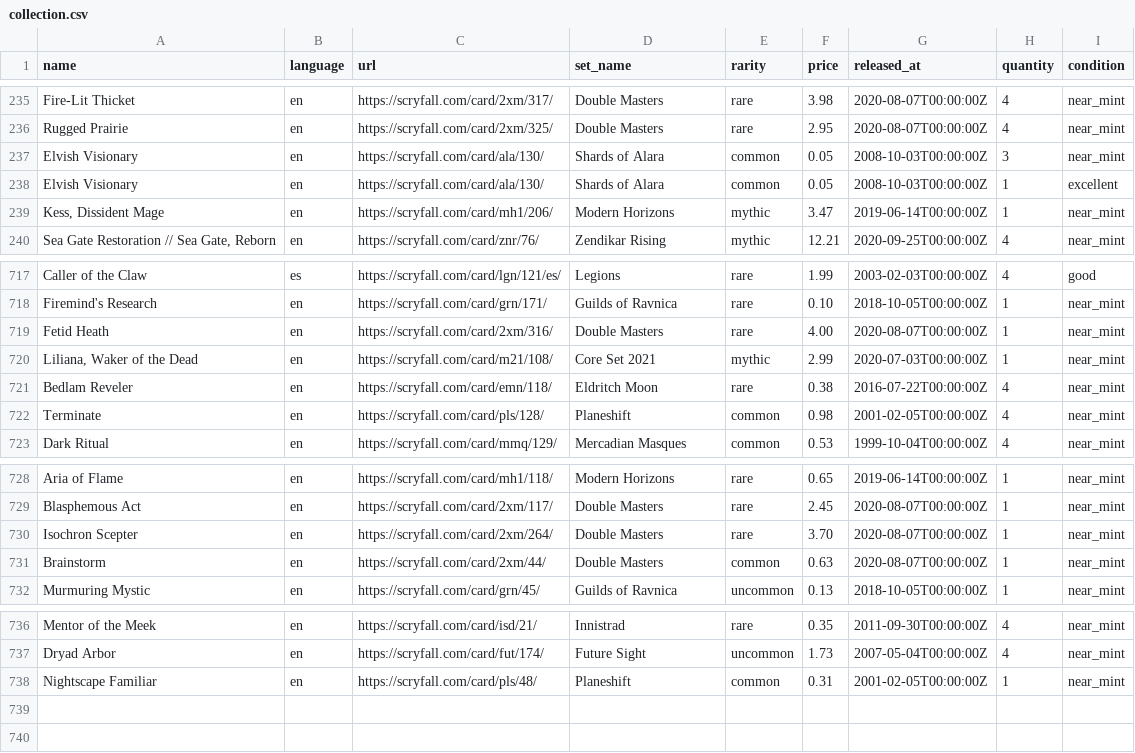
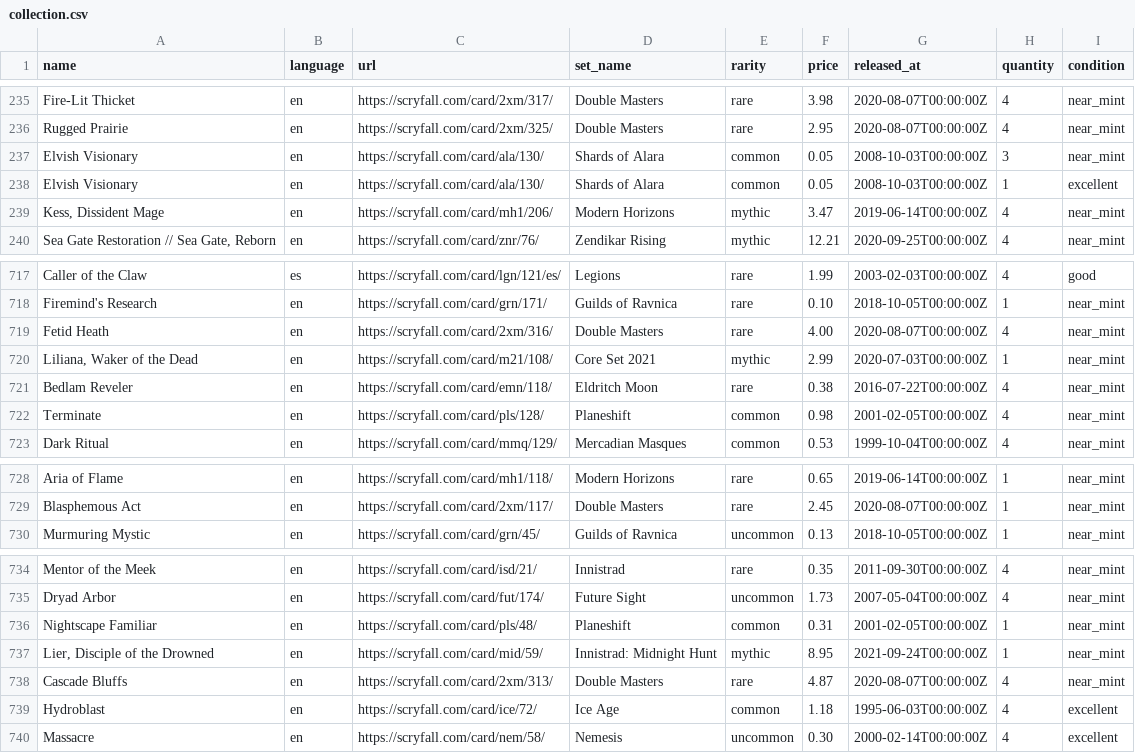
Before and after one commit to maitesin/mtga, a CSV file: devops/csv/collection.csv, drawn as a sheet; only a part is shown, gaps mark what is left out.

Commit message:
Add new cards

```diff
--- a/devops/csv/collection.csv
+++ b/devops/csv/collection.csv
@@ -238,3 +238,3 @@ Elvish Visionary,en,https://scryfall.com/card/ala/130/,Shards of Alara,common,0.
 Elvish Visionary,en,https://scryfall.com/card/ala/130/,Shards of Alara,common,0.05,2008-10-03T00:00:00Z,1,excellent
-"Kess, Dissident Mage",en,https://scryfall.com/card/mh1/206/,Modern Horizons,mythic,3.47,2019-06-14T00:00:00Z,1,near_mint
+"Kess, Dissident Mage",en,https://scryfall.com/card/mh1/206/,Modern Horizons,mythic,3.47,2019-06-14T00:00:00Z,4,near_mint
 "Sea Gate Restoration // Sea Gate, Reborn",en,https://scryfall.com/card/znr/76/,Zendikar Rising,mythic,12.21,2020-09-25T00:00:00Z,4,near_mint
@@ -718,3 +718,3 @@ Caller of the Claw,es,https://scryfall.com/card/lgn/121/es/,Legions,rare,1.99,20
 Firemind's Research,en,https://scryfall.com/card/grn/171/,Guilds of Ravnica,rare,0.10,2018-10-05T00:00:00Z,1,near_mint
-Fetid Heath,en,https://scryfall.com/card/2xm/316/,Double Masters,rare,4.00,2020-08-07T00:00:00Z,1,near_mint
+Fetid Heath,en,https://scryfall.com/card/2xm/316/,Double Masters,rare,4.00,2020-08-07T00:00:00Z,4,near_mint
 "Liliana, Waker of the Dead",en,https://scryfall.com/card/m21/108/,Core Set 2021,mythic,2.99,2020-07-03T00:00:00Z,1,near_mint
@@ -729,4 +729,2 @@ Aria of Flame,en,https://scryfall.com/card/mh1/118/,Modern Horizons,rare,0.65,20
 Blasphemous Act,en,https://scryfall.com/card/2xm/117/,Double Masters,rare,2.45,2020-08-07T00:00:00Z,1,near_mint
-Isochron Scepter,en,https://scryfall.com/card/2xm/264/,Double Masters,rare,3.70,2020-08-07T00:00:00Z,1,near_mint
-Brainstorm,en,https://scryfall.com/card/2xm/44/,Double Masters,common,0.63,2020-08-07T00:00:00Z,1,near_mint
 Murmuring Mystic,en,https://scryfall.com/card/grn/45/,Guilds of Ravnica,uncommon,0.13,2018-10-05T00:00:00Z,1,near_mint
@@ -738 +736,5 @@ Dryad Arbor,en,https://scryfall.com/card/fut/174/,Future Sight,uncommon,1.73,200
 Nightscape Familiar,en,https://scryfall.com/card/pls/48/,Planeshift,common,0.31,2001-02-05T00:00:00Z,1,near_mint
+"Lier, Disciple of the Drowned",en,https://scryfall.com/card/mid/59/,Innistrad: Midnight Hunt,mythic,8.95,2021-09-24T00:00:00Z,1,near_mint
+Cascade Bluffs,en,https://scryfall.com/card/2xm/313/,Double Masters,rare,4.87,2020-08-07T00:00:00Z,4,near_mint
+Hydroblast,en,https://scryfall.com/card/ice/72/,Ice Age,common,1.18,1995-06-03T00:00:00Z,4,excellent
+Massacre,en,https://scryfall.com/card/nem/58/,Nemesis,uncommon,0.30,2000-02-14T00:00:00Z,4,excellent
```
Also changed, not shown: 17 other files.
